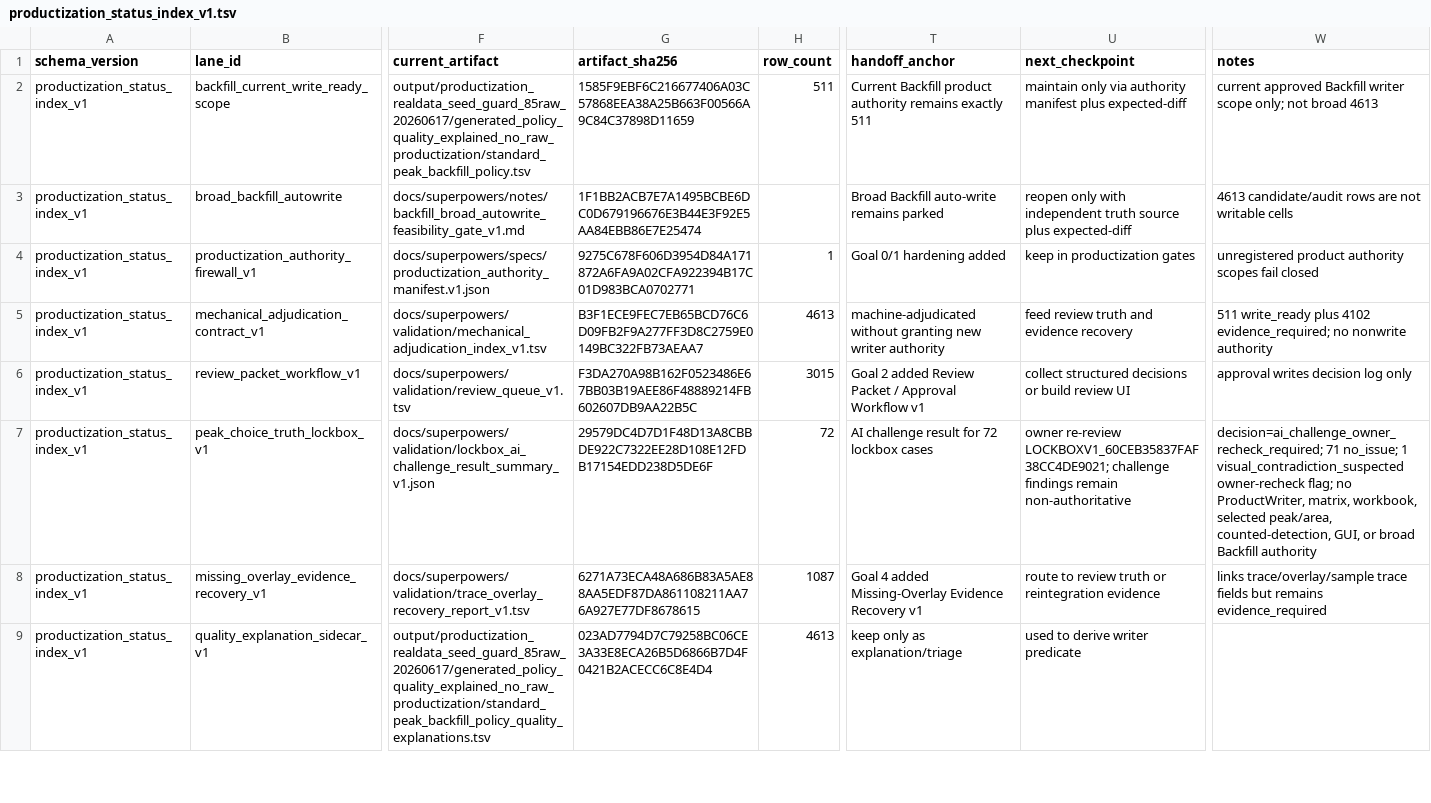
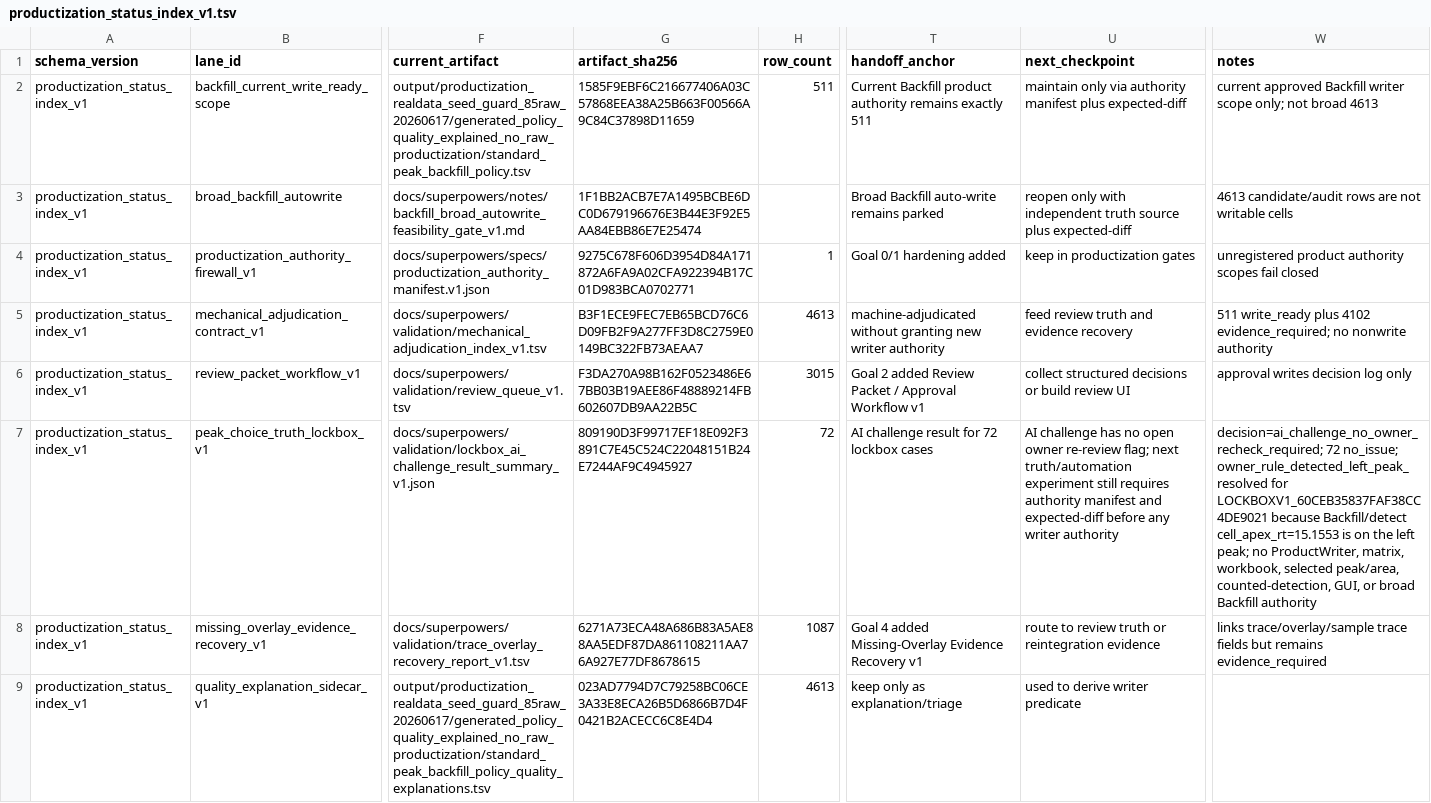
Before and after one commit to Chao-hu-Lab/XIC_Extractor, a TSV file: docs/superpowers/validation/productization_status_index_v1.tsv, drawn as a sheet; only a part is shown, gaps mark what is left out; the diff names each change by its address in the sheet, - before the commit and + after, or states it on an @@ line.

```diff
--- a/docs/superpowers/validation/productization_status_index_v1.tsv
+++ b/docs/superpowers/validation/productization_status_index_v1.tsv
-G7 (artifact_sha256): 29579DC4D7D1F48D13A8CBBDE922C7322EE28D108E12FDB17154EDD238D5DE6F
+G7 (artifact_sha256): 809190D3F99717EF18E092F3891C7E45C524C22048151B24E7244AF9C4945927
-U7 (next_checkpoint): owner re-review LOCKBOXV1_60CEB35837FAF38CC4DE9021; challenge findings remain non-authoritative
+U7 (next_checkpoint): AI challenge has no open owner re-review flag; next truth/automation experiment still requires authority manifest and expected-diff before any writer authority
-W7 (notes): decision=ai_challenge_owner_recheck_required; 71 no_issue; 1 visual_contradiction_suspected owner-recheck flag; no ProductWriter,…
+W7 (notes): decision=ai_challenge_no_owner_recheck_required; 72 no_issue; owner_rule_detected_left_peak_resolved for LOCKBOXV1_60CEB35837FAF38CC4DE9021 because Backfill/detect cell_apex_rt=15.1553 is on the left peak; no ProductWriter,…
```
Also changed, not shown: docs/superpowers/validation/bounded_non_broad_lane_acceptance_v1.tsv, docs/superpowers/validation/lockbox_ai_challenge_result_log_v1.tsv, 7 other files.
